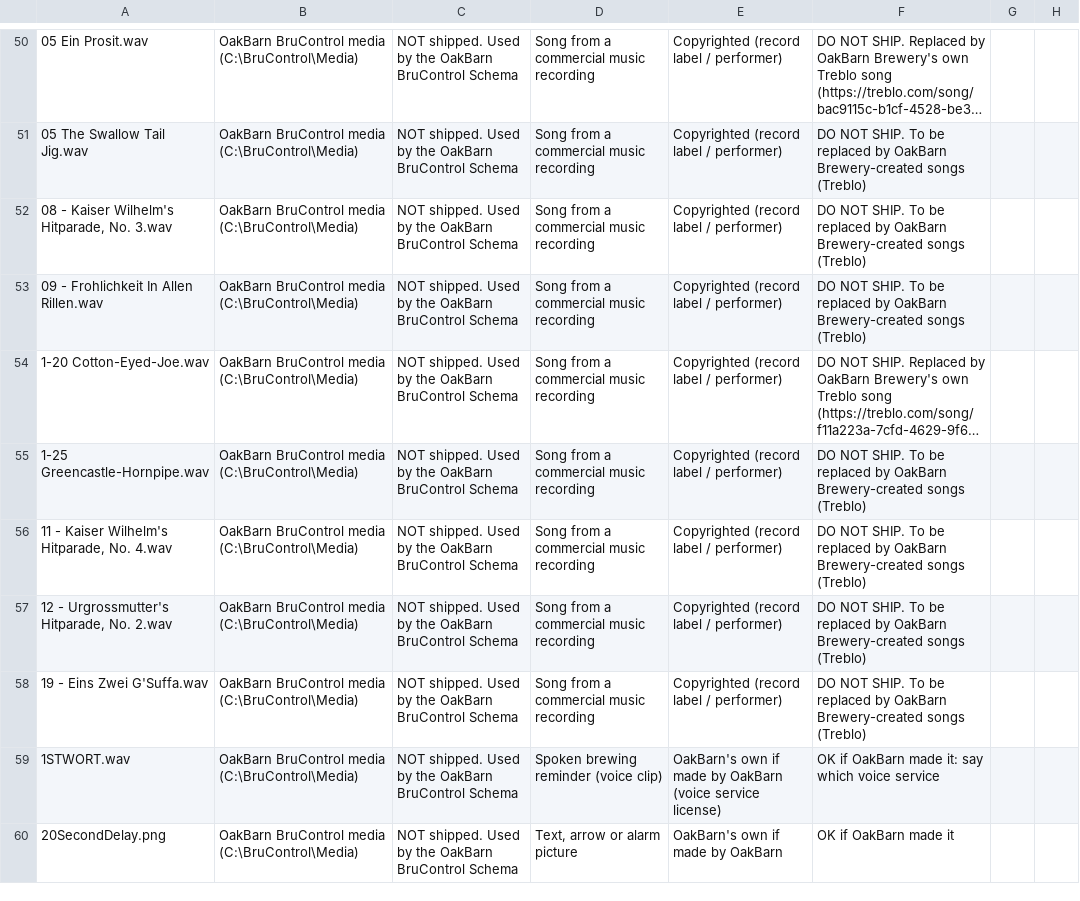
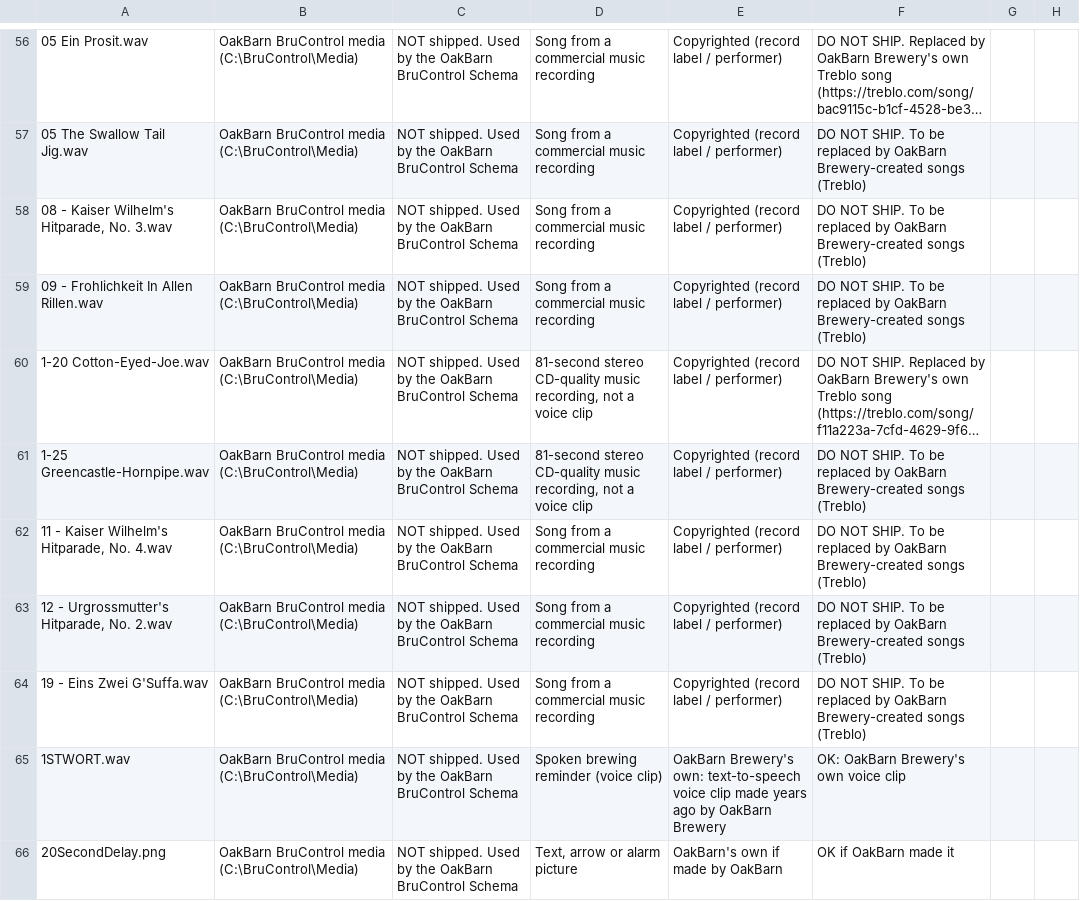
Before and after one commit to oakbarn/Skynet_Brewery, a CSV file: docs/Media_Licenses.csv, drawn as a sheet; only a part is shown, gaps mark what is left out; long unchanged cells end in …; addresses are those after the commit; the diff covers the shown part only; the diff names each change by its address in the sheet, - before the commit and + after, or states it on an @@ line.

```diff
--- a/docs/Media_Licenses.csv
+++ b/docs/Media_Licenses.csv
-D60:D61: Song from a commercial music recording
+D60:D61: 81-second stereo CD-quality music recording, not a voice clip
-E65: OakBarn's own if made by OakBarn (voice service license)
+E65: OakBarn Brewery's own: text-to-speech voice clip made years ago by OakBarn Brewery
-F65: OK if OakBarn made it: say which voice service
+F65: OK: OakBarn Brewery's own voice clip
```
Also changed, not shown: 7 added rows and 11 edited cells elsewhere in this file.
